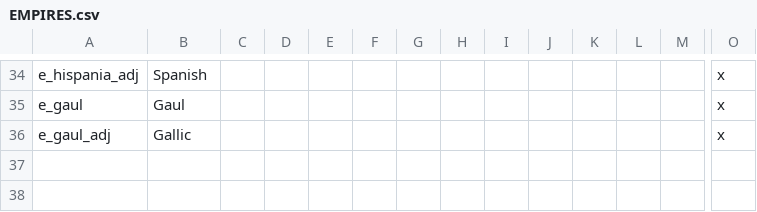
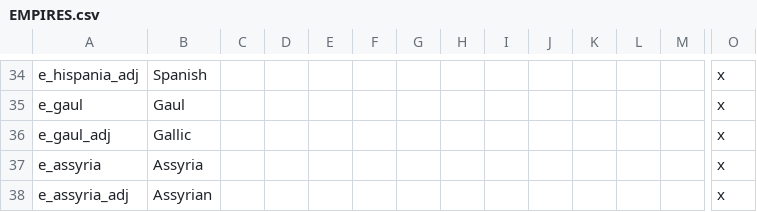
Before and after one commit to tannerflick4/Diadochi-Kings-Revival, a CSV file: Diadochi Kings/localisation/EMPIRES.csv, drawn as a sheet; only a part is shown, gaps mark what is left out; rows hold the shown columns only; the diff names each change by its address in the sheet, - before the commit and + after, or states it on an @@ line.

Commit message:
History Update
Filled out more history and added the Neo-Assyrian Empire

```diff
--- a/Diadochi Kings/localisation/EMPIRES.csv
+++ b/Diadochi Kings/localisation/EMPIRES.csv
+row 37: e_assyria | Assyria |  |  |  |  |  |  |  |  |  |  |  | x
+row 38: e_assyria_adj | Assyrian |  |  |  |  |  |  |  |  |  |  |  | x
```
Also changed, not shown: 31 other files.
